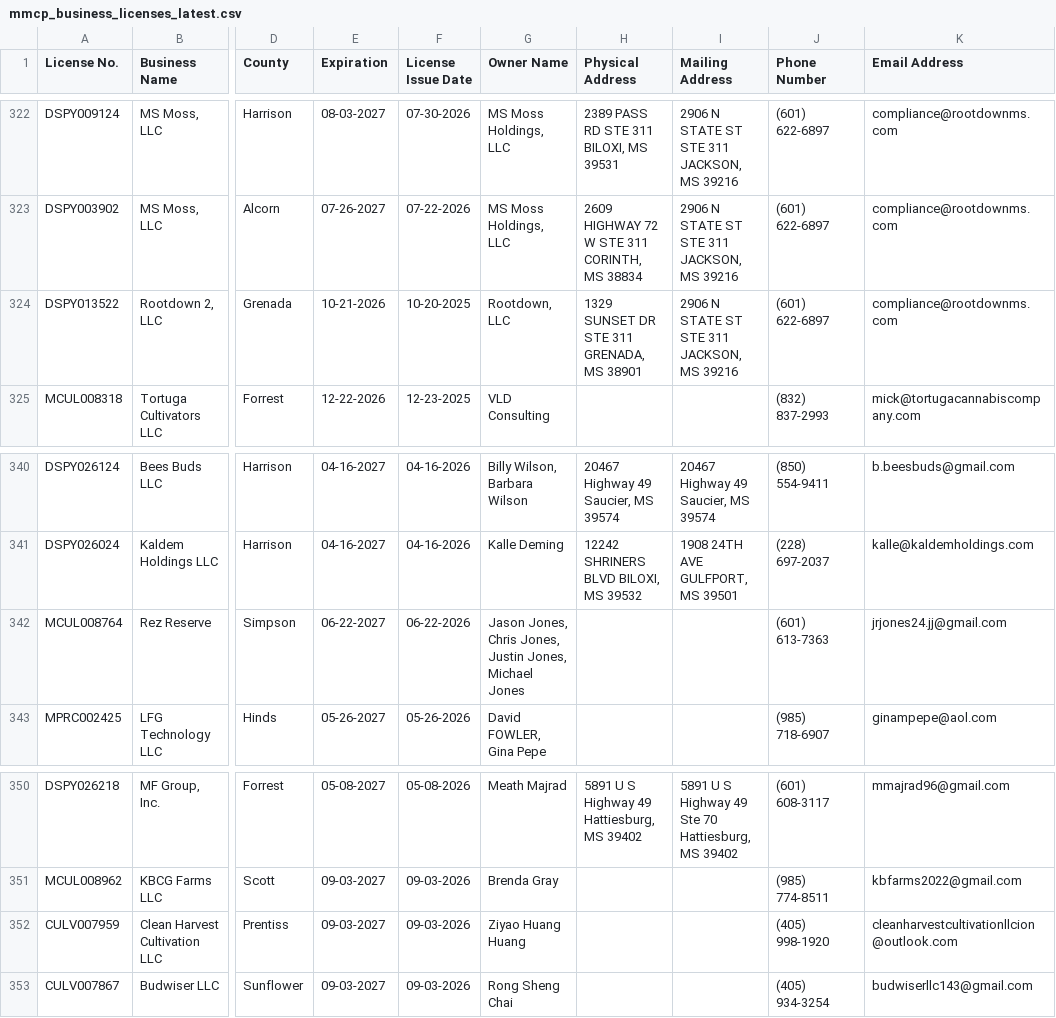
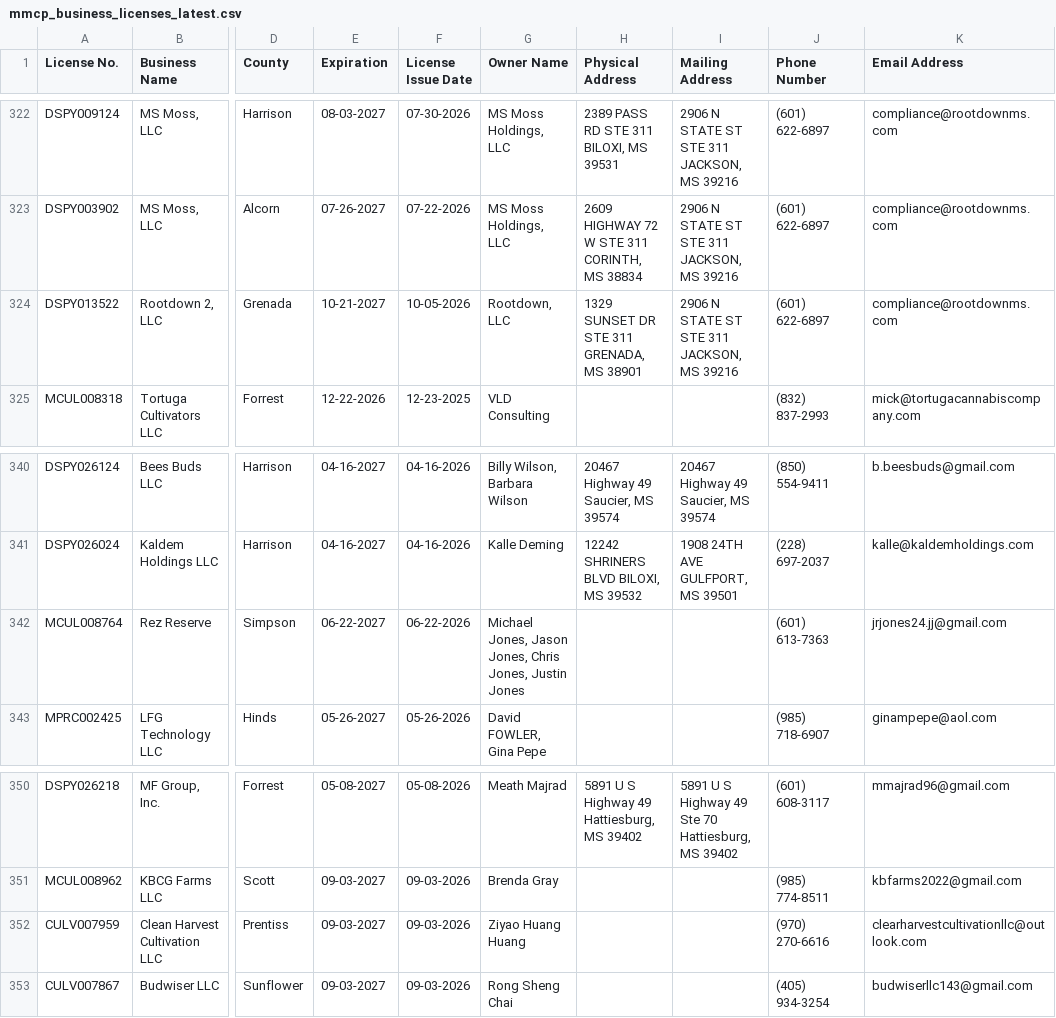
Before and after one commit to Booman008/3ma-legislative-map, a CSV file: CSV Imports/mmcp_business_licenses_latest.csv, drawn as a sheet; only a part is shown, gaps mark what is left out; the diff names each change by its address in the sheet, - before the commit and + after, or states it on an @@ line.

```diff
--- a/CSV Imports/mmcp_business_licenses_latest.csv
+++ b/CSV Imports/mmcp_business_licenses_latest.csv
-E324 (Expiration): 10-21-2026
+E324 (Expiration): 10-21-2027
-F324 (License Issue Date): 10-20-2025
+F324 (License Issue Date): 10-05-2026
-G342 (Owner Name): Jason Jones, Chris Jones, Justin Jones, Michael Jones
+G342 (Owner Name): Michael Jones, Jason Jones, Chris Jones, Justin Jones
-J352 (Phone Number): (405) 998-1920
+J352 (Phone Number): (970) 270-6616
-K352 (Email Address): cleanharvestcultivationllcion@outlook.com
+K352 (Email Address): clearharvestcultivationllc@outlook.com
```
Also changed, not shown: CSV Imports/mmcp_county_metrics_latest.csv, 4 other files.
